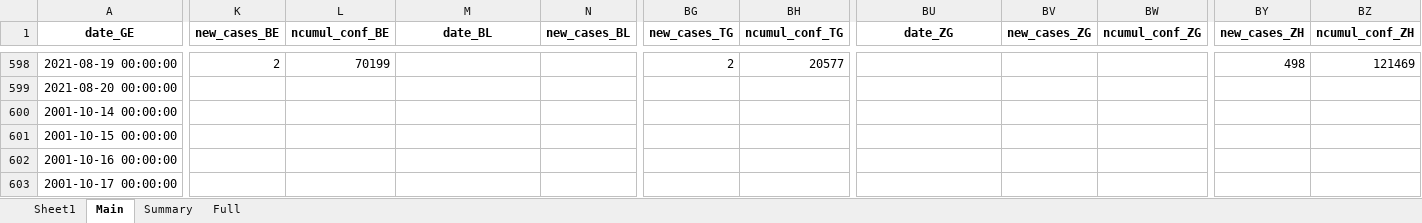
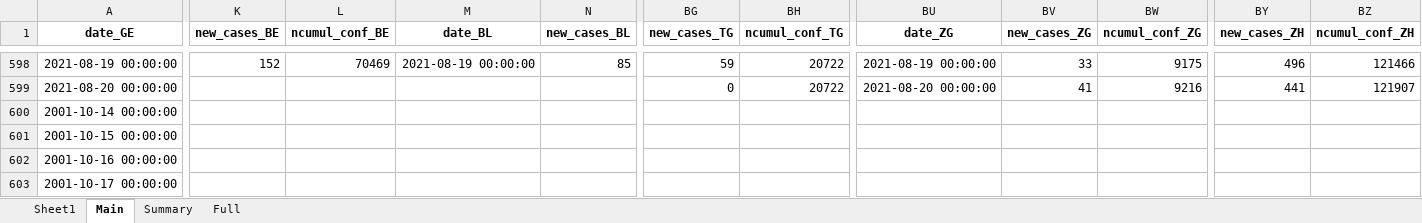
Before and after one commit to esolodko/p1_pub, an Excel workbook: xlsx_data/COVID19_Fallzahlen_CH.xlsx, sheet Main, drawn as a sheet; only a part is shown, gaps mark what is left out; values as stored, in another font and other column widths than the file's, no borders; the diff covers the shown part only; the diff names each change by its address in the sheet, - before the commit and + after, or states it on an @@ line.

```diff
--- a/xlsx_data/COVID19_Fallzahlen_CH.xlsx (sheet Main)
+++ b/xlsx_data/COVID19_Fallzahlen_CH.xlsx (sheet Main)
-K598 (new_cases_BE): 2
+K598 (new_cases_BE): 152
-L598 (ncumul_conf_BE): 70199
+L598 (ncumul_conf_BE): 70469
-M598 (date_BL): (empty)
+M598 (date_BL): 2021-08-19 00:00:00
-N598 (new_cases_BL): (empty)
+N598 (new_cases_BL): 85
-BG598 (new_cases_TG): 2
+BG598 (new_cases_TG): 59
-BH598 (ncumul_conf_TG): 20577
+BH598 (ncumul_conf_TG): 20722
-BU598 (date_ZG): (empty)
+BU598 (date_ZG): 2021-08-19 00:00:00
-BV598 (new_cases_ZG): (empty)
+BV598 (new_cases_ZG): 33
-BW598 (ncumul_conf_ZG): (empty)
+BW598 (ncumul_conf_ZG): 9175
-BY598 (new_cases_ZH): 498
+BY598 (new_cases_ZH): 496
-BZ598 (ncumul_conf_ZH): 121469
+BZ598 (ncumul_conf_ZH): 121466
-BG599 (new_cases_TG): (empty)
+BG599 (new_cases_TG): 0
-BH599 (ncumul_conf_TG): (empty)
+BH599 (ncumul_conf_TG): 20722
-BU599 (date_ZG): (empty)
+BU599 (date_ZG): 2021-08-20 00:00:00
-BV599 (new_cases_ZG): (empty)
+BV599 (new_cases_ZG): 41
-BW599 (ncumul_conf_ZG): (empty)
+BW599 (ncumul_conf_ZG): 9216
-BY599 (new_cases_ZH): (empty)
+BY599 (new_cases_ZH): 441
-BZ599 (ncumul_conf_ZH): (empty)
+BZ599 (ncumul_conf_ZH): 121907
```
Also changed, not shown: 64 edited cells elsewhere in this sheet, sheet Summary.
